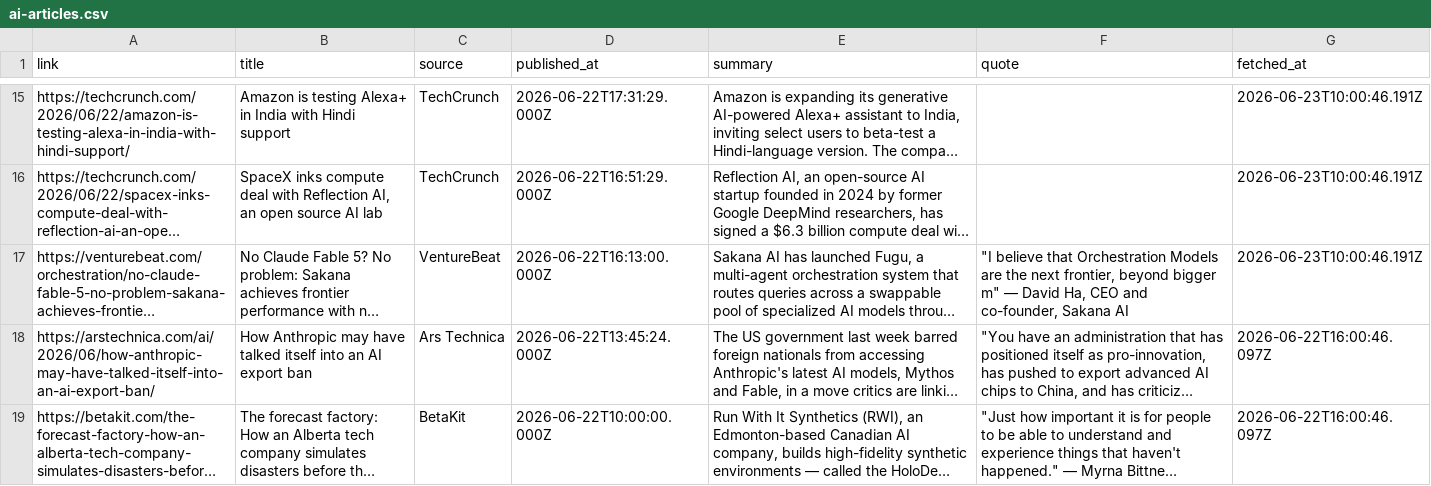
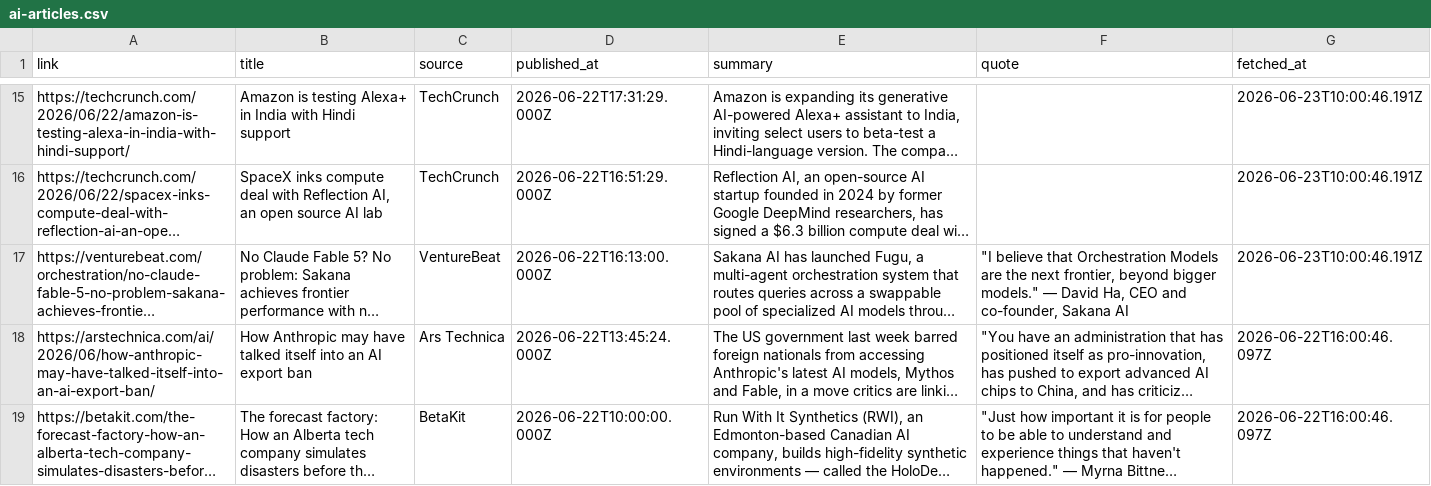
Before and after one commit to martinphilipp29/ai-signal, a CSV file: ai-articles.csv, drawn as a sheet; only a part is shown, gaps mark what is left out; long unchanged cells end in …; the diff names each change by its address in the sheet, - before the commit and + after, or states it on an @@ line.

Commit message:
Update feed 2026-06-23 23:56

```diff
--- a/ai-articles.csv
+++ b/ai-articles.csv
-F17 (quote): …beyond bigger m" — David…
+F17 (quote): …beyond bigger models." — David…
```
